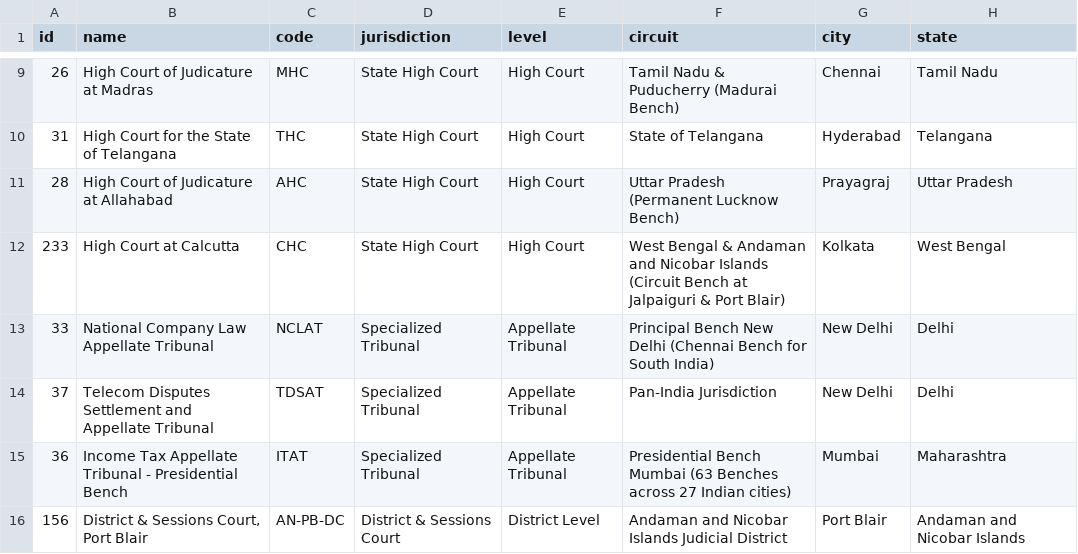
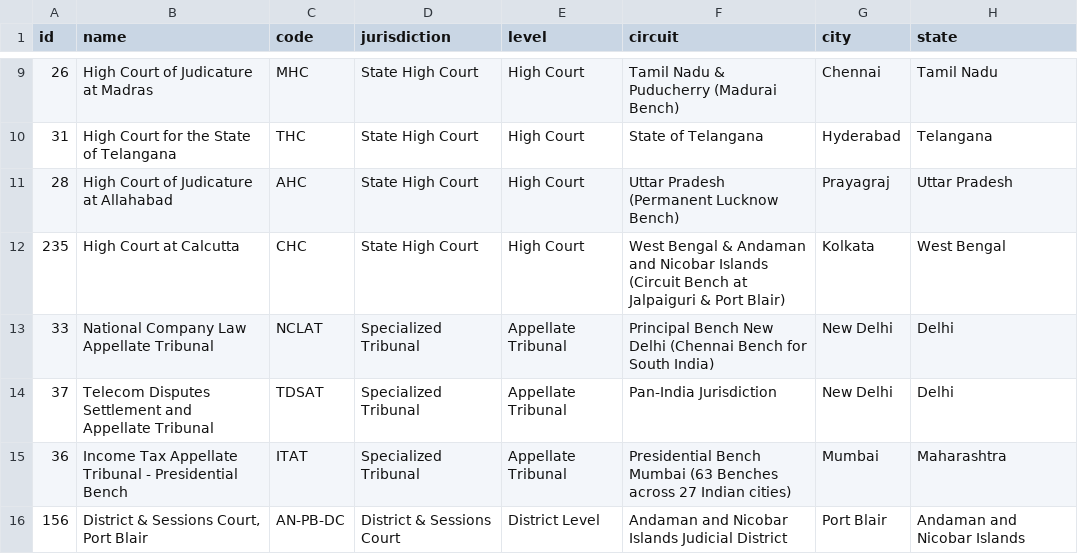
Before and after one commit to lekhanleku/Legal_AI, a CSV file: datasets/courts_dataset.csv, drawn as a sheet; only a part is shown, gaps mark what is left out; the diff names each change by its address in the sheet, - before the commit and + after, or states it on an @@ line.

Commit message:
feat: add courts dataset and update frontend integration scripts

```diff
--- a/datasets/courts_dataset.csv
+++ b/datasets/courts_dataset.csv
-A12 (id): 233
+A12 (id): 235
```
Also changed, not shown: ml/dataset/courts_dataset.csv, 6 other files.
